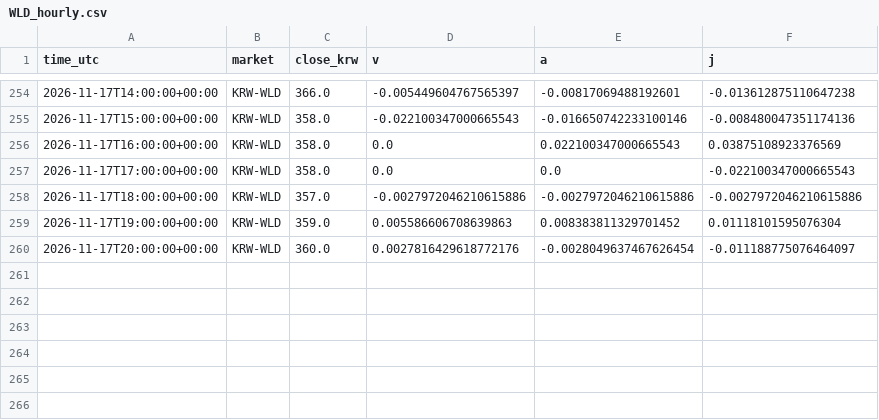
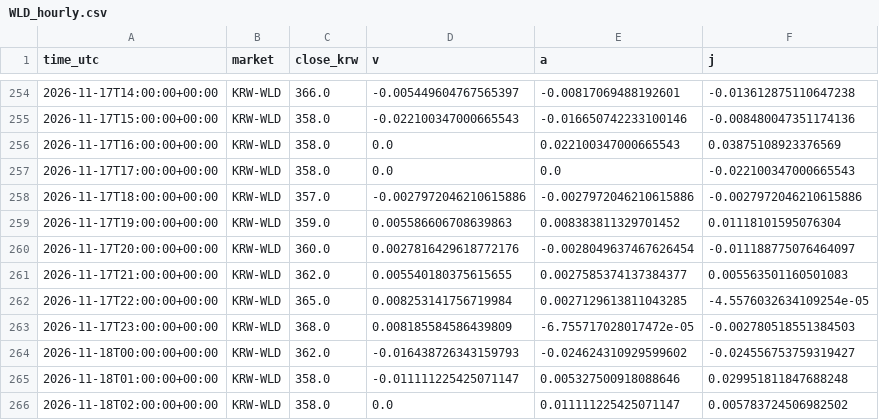
Before and after one commit to kshvac/kshvac.github.io, a CSV file: vaj/data/WLD_hourly.csv, drawn as a sheet; only a part is shown, gaps mark what is left out.

```diff
--- a/vaj/data/WLD_hourly.csv
+++ b/vaj/data/WLD_hourly.csv
@@ -260 +260,7 @@ time_utc,market,close_krw,v,a,j
 2026-11-17T20:00:00+00:00,KRW-WLD,360.0,0.0027816429618772176,-0.0028049637467626454,-0.011188775076464097
+2026-11-17T21:00:00+00:00,KRW-WLD,362.0,0.005540180375615655,0.0027585374137384377,0.005563501160501083
+2026-11-17T22:00:00+00:00,KRW-WLD,365.0,0.008253141756719984,0.0027129613811043285,-4.5576032634109254e-05
+2026-11-17T23:00:00+00:00,KRW-WLD,368.0,0.008185584586439809,-6.755717028017472e-05,-0.002780518551384503
+2026-11-18T00:00:00+00:00,KRW-WLD,362.0,-0.016438726343159793,-0.024624310929599602,-0.024556753759319427
+2026-11-18T01:00:00+00:00,KRW-WLD,358.0,-0.011111225425071147,0.005327500918088646,0.029951811847688248
+2026-11-18T02:00:00+00:00,KRW-WLD,358.0,0.0,0.011111225425071147,0.005783724506982502
```
Also changed, not shown: vaj/data/BTC_hourly.csv.
